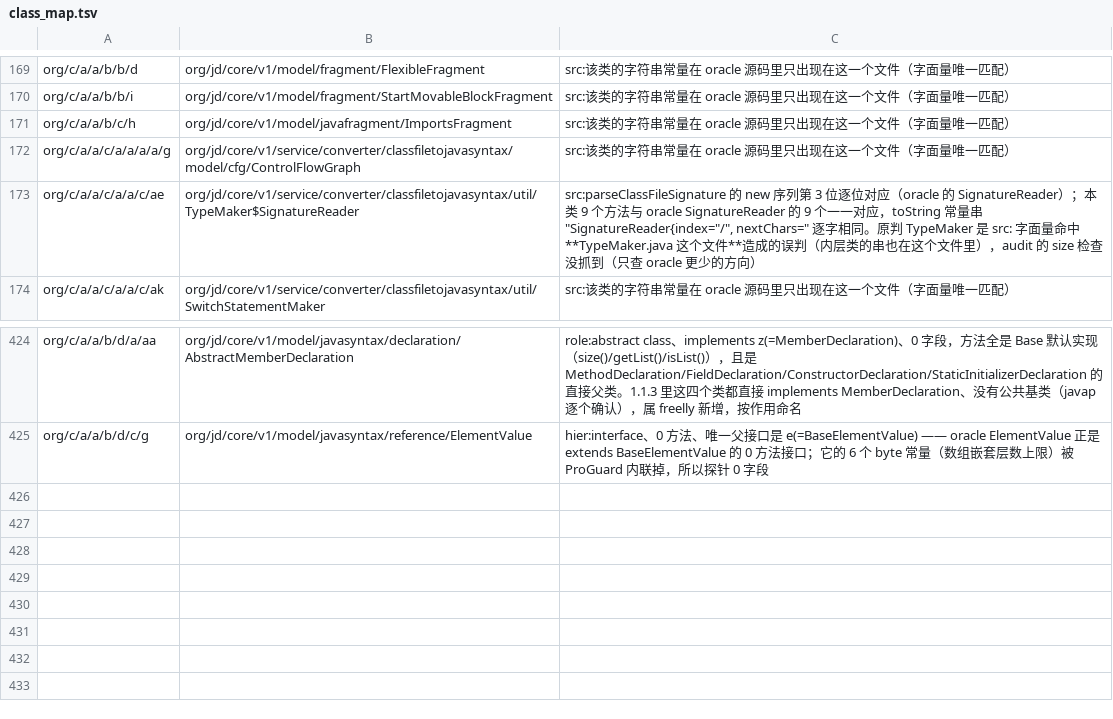
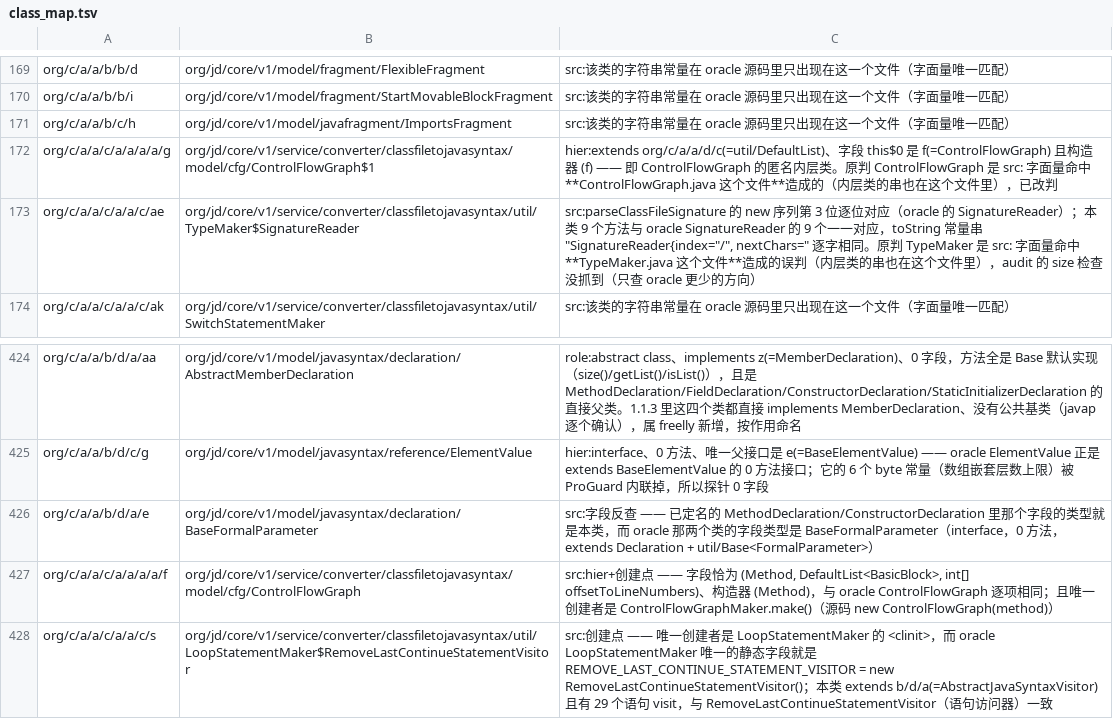
Before and after one commit to f401/MyAIDEProEnchanted, a TSV file: jobs/jdcore/class_map.tsv, drawn as a sheet; only a part is shown, gaps mark what is left out.

```diff
--- a/jobs/jdcore/class_map.tsv
+++ b/jobs/jdcore/class_map.tsv
@@ -171,3 +171,3 @@ org/c/a/a/b/b/i	org/jd/core/v1/model/fragment/StartMovableBlockFragment	src:该
 org/c/a/a/b/c/h	org/jd/core/v1/model/javafragment/ImportsFragment	src:该类的字符串常量在 oracle 源码里只出现在这一个文件（字面量唯一匹配）
-org/c/a/a/c/a/a/a/a/g	org/jd/core/v1/service/converter/classfiletojavasyntax/model/cfg/ControlFlowGraph	src:该类的字符串常量在 oracle 源码里只出现在这一个文件（字面量唯一匹配）
+org/c/a/a/c/a/a/a/a/g	org/jd/core/v1/service/converter/classfiletojavasyntax/model/cfg/ControlFlowGraph$1	hier:extends org/c/a/a/d/c(=util/DefaultList)、字段 this$0 是 f(=ControlFlowGraph) 且构造器 (f) —— 即 ControlFlowGraph 的匿名内层类。原判 ControlFlowGraph 是 src: 字面量命中 **ControlFlowGraph.java 这个文件**造成的（内层类的串也在这个文件里），已改判
 org/c/a/a/c/a/a/c/ae	org/jd/core/v1/service/converter/classfiletojavasyntax/util/TypeMaker$SignatureReader	src:parseClassFileSignature 的 new 序列第 3 位逐位对应（oracle 的 SignatureReader）；本类 9 个方法与 oracle SignatureReader 的 9 个一一对应，toString 常量串 "SignatureReader{index="/", nextChars=" 逐字相同。原判 TypeMaker 是 src: 字面量命中 **TypeMaker.java 这个文件**造成的误判（内层类的串也在这个文件里），audit 的 size 检查没抓到（只查 oracle 更少的方向）
@@ -425 +425,4 @@ org/c/a/a/b/d/a/aa	org/jd/core/v1/model/javasyntax/declaration/AbstractMemberDec
 org/c/a/a/b/d/c/g	org/jd/core/v1/model/javasyntax/reference/ElementValue	hier:interface、0 方法、唯一父接口是 e(=BaseElementValue) —— oracle ElementValue 正是 extends BaseElementValue 的 0 方法接口；它的 6 个 byte 常量（数组嵌套层数上限）被 ProGuard 内联掉，所以探针 0 字段
+org/c/a/a/b/d/a/e	org/jd/core/v1/model/javasyntax/declaration/BaseFormalParameter	src:字段反查 —— 已定名的 MethodDeclaration/ConstructorDeclaration 里那个字段的类型就是本类，而 oracle 那两个类的字段类型是 BaseFormalParameter（interface，0 方法，extends Declaration + util/Base<FormalParameter>）
+org/c/a/a/c/a/a/a/a/f	org/jd/core/v1/service/converter/classfiletojavasyntax/model/cfg/ControlFlowGraph	src:hier+创建点 —— 字段恰为 (Method, DefaultList<BasicBlock>, int[] offsetToLineNumbers)、构造器 (Method)，与 oracle ControlFlowGraph 逐项相同；且唯一创建者是 ControlFlowGraphMaker.make()（源码 new ControlFlowGraph(method)）
+org/c/a/a/c/a/a/c/s	org/jd/core/v1/service/converter/classfiletojavasyntax/util/LoopStatementMaker$RemoveLastContinueStatementVisitor	src:创建点 —— 唯一创建者是 LoopStatementMaker 的 <clinit>，而 oracle LoopStatementMaker 唯一的静态字段就是 REMOVE_LAST_CONTINUE_STATEMENT_VISITOR = new RemoveLastContinueStatementVisitor()；本类 extends b/d/a(=AbstractJavaSyntaxVisitor) 且有 29 个语句 visit，与 RemoveLastContinueStatementVisitor（语句访问器）一致
```
Also changed, not shown: jobs/jdcore/params.tsv, 3 other files.
